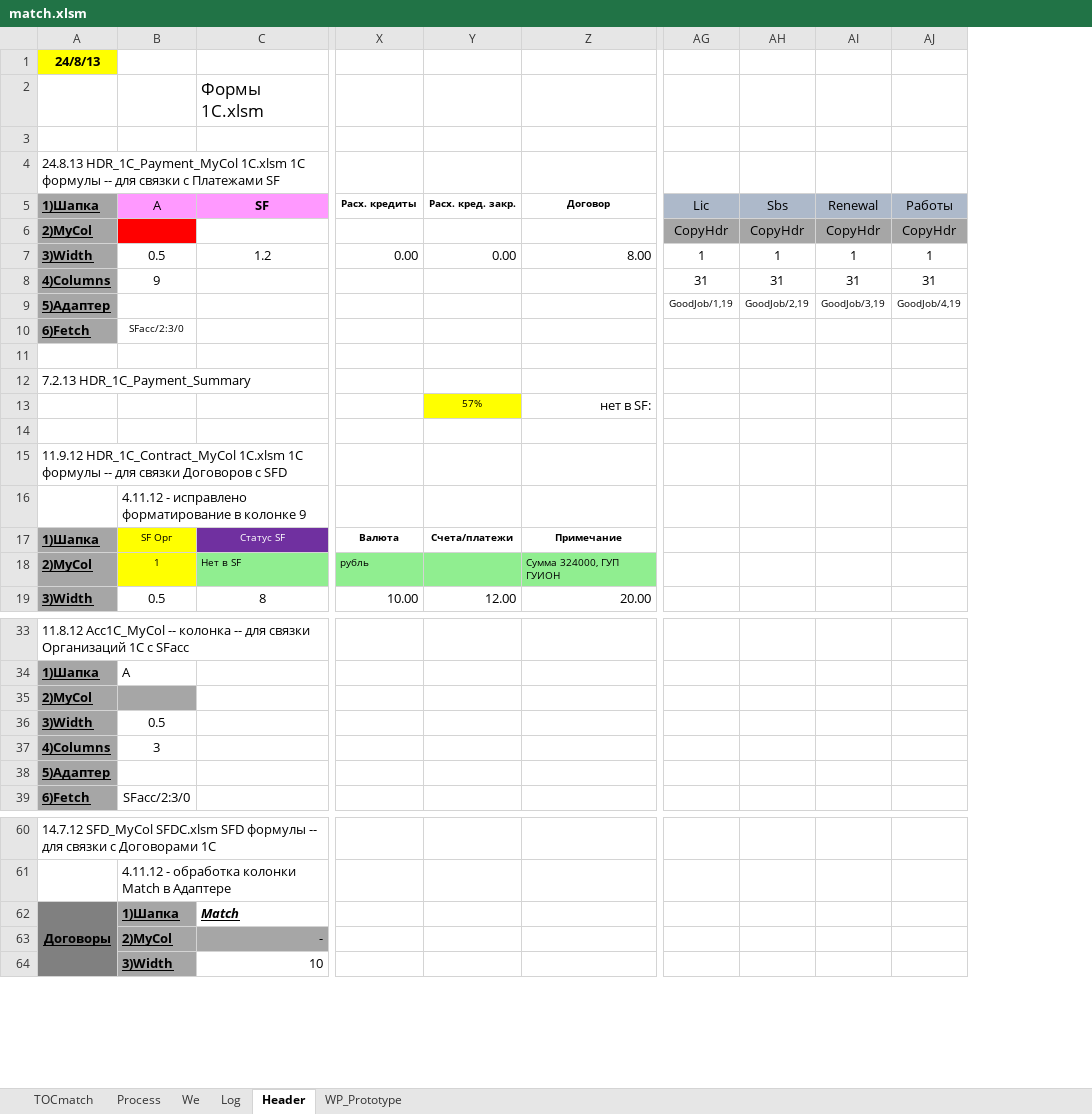
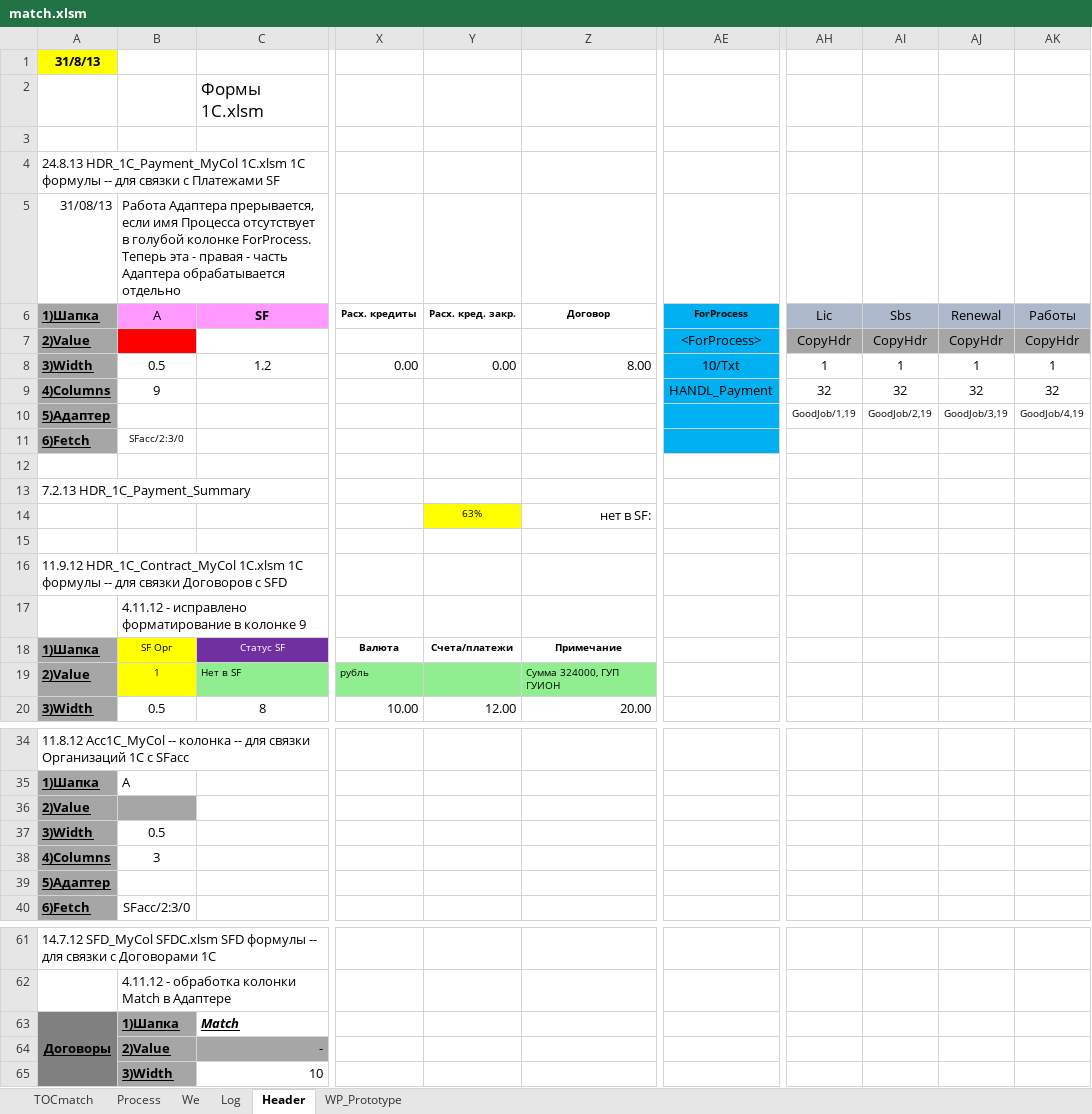
Before and after one commit to PavelKhrapkin/match, an Excel workbook: match2.0/match.xlsm, sheet Header, drawn as a sheet; only a part is shown, gaps mark what is left out; values as stored, in another font and other column widths than the file's, no borders; charts and pictures and conditional formats not drawn; addresses are those after the commit; rows hold the shown columns only; the diff covers the shown part only; the diff names each change by its address in the sheet, - before the commit and + after, or states it on an @@ line.

```diff
--- a/match2.0/match.xlsm (sheet Header)
+++ b/match2.0/match.xlsm (sheet Header)
+column AE (ForProcess), rows 7-9: <ForProcess> | 10/Txt | HANDL_Payment
-A1 (1)Шапка): 24/8/13
+A1 (1)Шапка): 31/8/13
+row 5: 31/08/13 | Работа Адаптера прерывается, если имя Процесса отсутствует в голубой колонке ForProcess. Теперь эта - правая - часть Адаптера обрабатывается отдельно
-A7 (1)Шапка): 2)MyCol
+A7 (1)Шапка): 2)Value
-AH9 (Lic): 31
+AH9 (Lic): 32
-AI9 (Sbs): 31
+AI9 (Sbs): 32
-AJ9 (Renewal): 31
+AJ9 (Renewal): 32
-AK9 (Работы): 31
+AK9 (Работы): 32
-Y14 (Расх. кред. закр.): 57%
+Y14 (Расх. кред. закр.): 63%
-A19 (1)Шапка): 2)MyCol
+A19 (1)Шапка): 2)Value
-A36 (1)Шапка): 2)MyCol
+A36 (1)Шапка): 2)Value
-B64 (A): 2)MyCol
+B64 (A): 2)Value
```
Also changed, not shown: 18 edited cells and cell formats elsewhere in this sheet, sheet Process, sheet Log, sheet TOCmatch, formulas that keep their value, hidden cells, charts or pictures.
